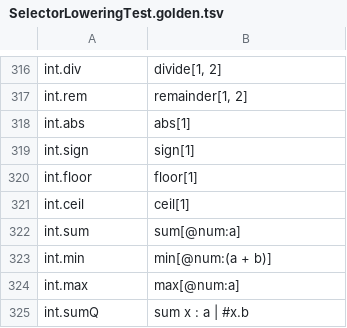
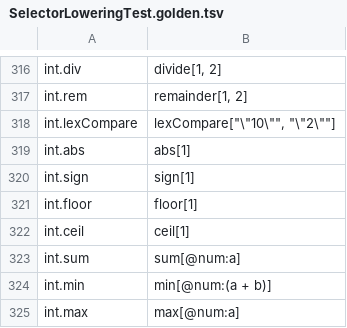
Before and after one commit to sidprasad/spytial-lean, a TSV file: SpytialTests/SelectorLoweringTest.golden.tsv, drawn as a sheet; only a part is shown, gaps mark what is left out; the shorter side is filled out with more unchanged rows; the diff names each change by its address in the sheet, - before the commit and + after, or states it on an @@ line.

Commit message:
Update spytial-core and fix springy node dragging

```diff
--- a/SpytialTests/SelectorLoweringTest.golden.tsv
+++ b/SpytialTests/SelectorLoweringTest.golden.tsv
+row 318: int.lexCompare | lexCompare["\"10\"", "\"2\""]
```
Also changed, not shown: 9 other files.
